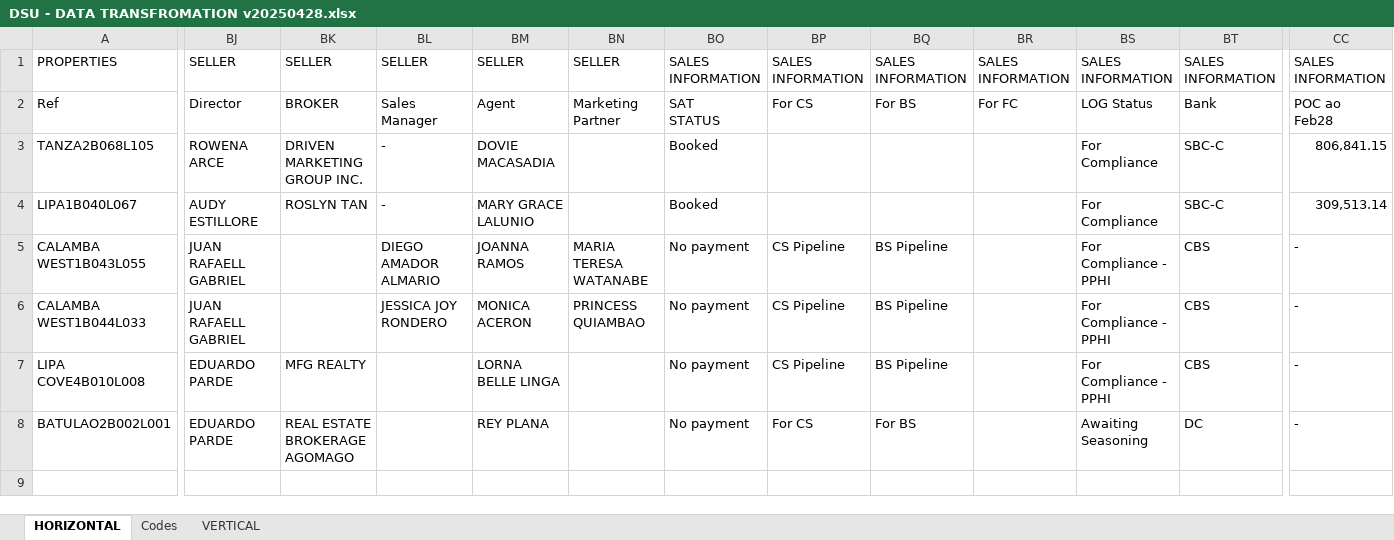
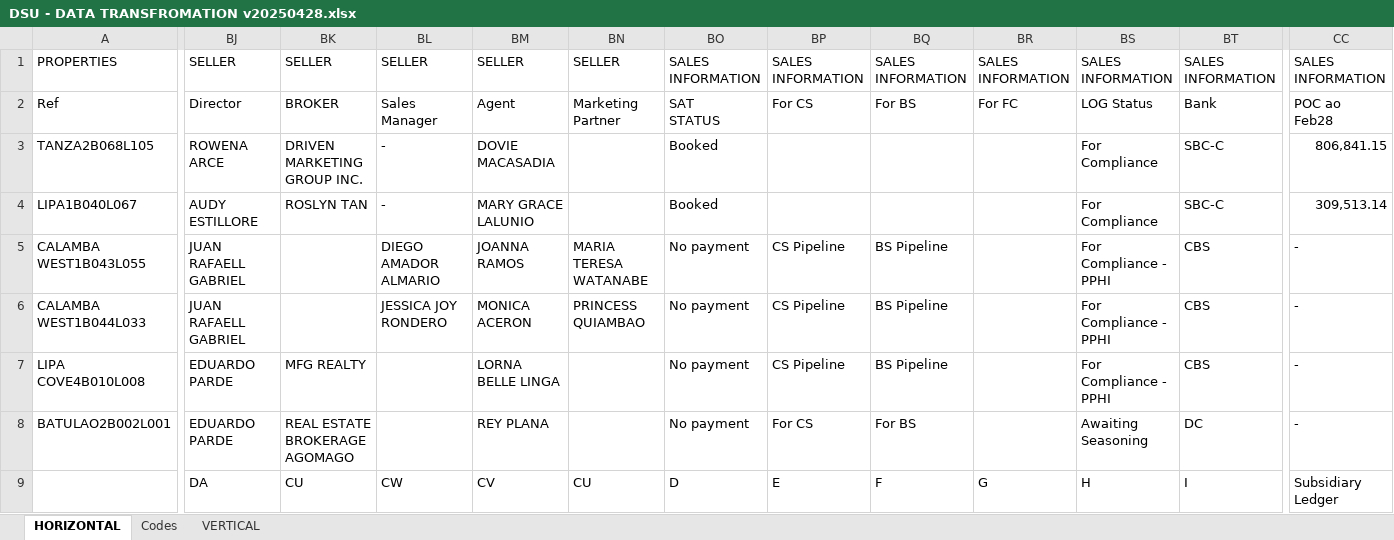
Before and after one commit to chinocchio/WebApplication, an Excel workbook: Excels/DSU - DATA TRANSFROMATION v20250428.xlsx, sheet HORIZONTAL, drawn as a sheet; only a part is shown, gaps mark what is left out; values as stored, in another font and other column widths than the file's, no cell formats; the diff covers the shown part only; the diff names each change by its address in the sheet, - before the commit and + after, or states it on an @@ line.

Commit message:
Excel Edited

```diff
--- a/Excels/DSU - DATA TRANSFROMATION v20250428.xlsx (sheet HORIZONTAL)
+++ b/Excels/DSU - DATA TRANSFROMATION v20250428.xlsx (sheet HORIZONTAL)
-BJ9: (empty)
+BJ9: DA
-BK9: (empty)
+BK9: CU
-BL9: (empty)
+BL9: CW
-BM9: (empty)
+BM9: CV
-BN9: (empty)
+BN9: CU
-BO9: (empty)
+BO9: D
-BP9: (empty)
+BP9: E
-BQ9: (empty)
+BQ9: F
-BR9: (empty)
+BR9: G
-BS9: (empty)
+BS9: H
-BT9: (empty)
+BT9: I
-CC9: (empty)
+CC9: Subsidiary Ledger
+CC9:CI9 merged
```
Also changed, not shown: 2 edited cells elsewhere in this sheet, sheet VERTICAL, cell formats, 1 other file.
